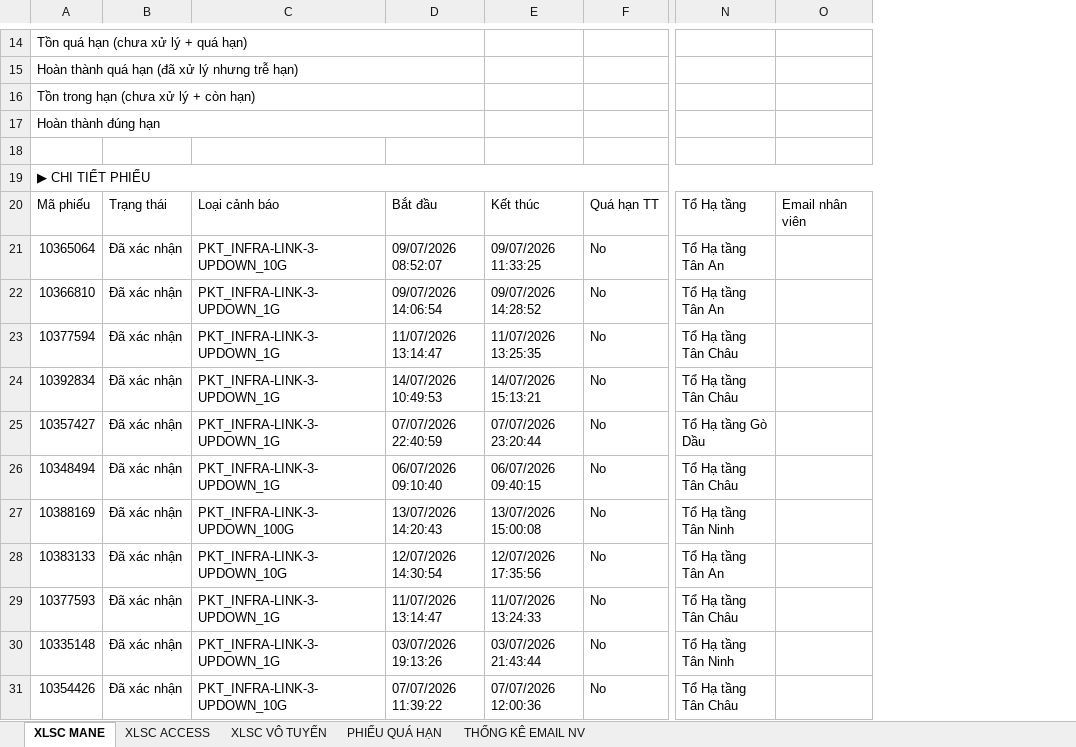
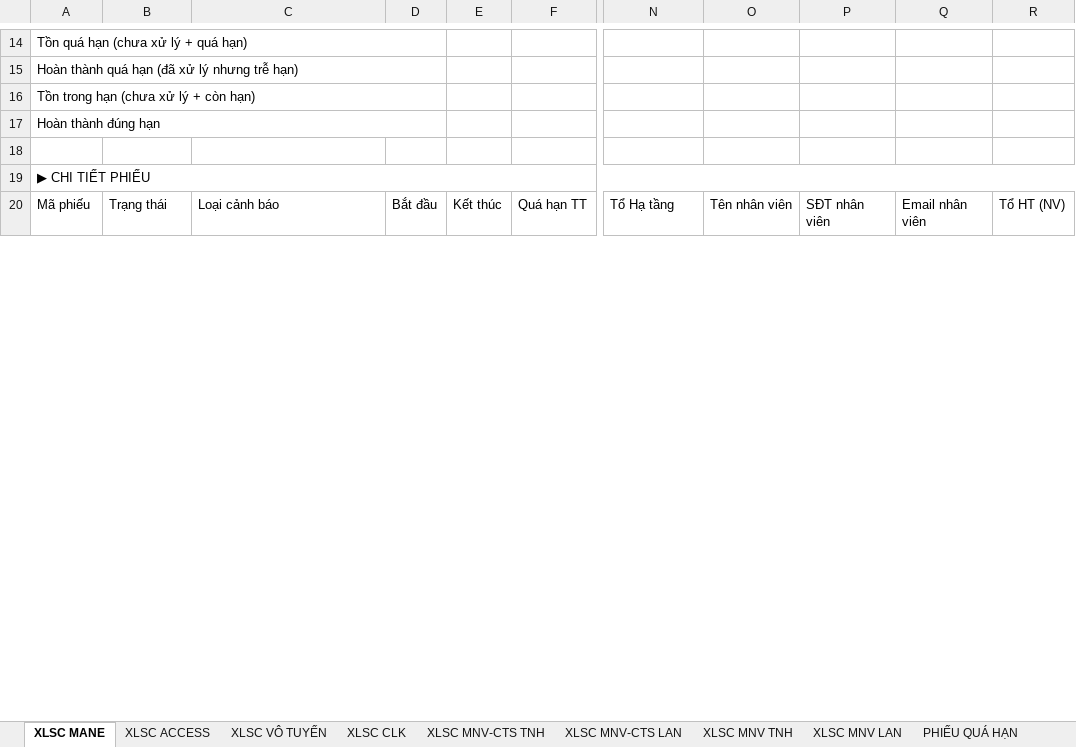
Before and after one commit to nguyenminhquy/VNPT-TAYNINH-REPORT, an Excel workbook: webapp/public/templates/7.BÁO CÁO XLSC_TUẤN.xlsx, sheet XLSC MANE, drawn as a sheet; only a part is shown, gaps mark what is left out; values as stored, in another font and other column widths than the file's, no cell formats; conditional formats and table styles not drawn; removed rows and columns are numbered as before the commit, all else as after; rows hold the shown columns only; the diff covers the shown part only; the diff names each change by its address in the sheet, - before the commit and + after, or states it on an @@ line.

```diff
--- a/webapp/public/templates/7.BÁO CÁO XLSC_TUẤN.xlsx (sheet XLSC MANE)
+++ b/webapp/public/templates/7.BÁO CÁO XLSC_TUẤN.xlsx (sheet XLSC MANE)
-sheet tab: THỐNG KÊ EMAIL NV
+sheet tab: XLSC MNV-CTS TNH
+sheet tab: XLSC CLK
+sheet tab: XLSC MNV-CTS LAN
+sheet tab: XLSC MNV TNH
+sheet tab: XLSC MNV LAN
@@ sheet tab order changed: XLSC MANE | XLSC ACCESS | XLSC VÔ TUYẾN | XLSC CLK | XLSC MNV-CTS TNH | XLSC MNV-CTS LAN | XLSC MNV TNH | XLSC MNV LAN | PHIẾU QUÁ HẠN @@
-column D, row 20: Bắt đầu
-column E, row 20: Kết thúc
+column D, row 20: Bắt đầu
+column E, row 20: Kết thúc
-column O, row 20: Email nhân viên
+column O, row 20: Tên nhân viên
+column P, row 20: SĐT nhân viên
+column Q, row 20: Email nhân viên
+column R, row 20: Tổ HT (NV)
-row 21: 10365064 | Đã xác nhận | PKT_INFRA-LINK-3-UPDOWN_10G | 09/07/2026 08:52:07 | 09/07/2026 11:33:25 | No | Tổ Hạ tầng Tân An
-row 22: 10366810 | Đã xác nhận | PKT_INFRA-LINK-3-UPDOWN_1G | 09/07/2026 14:06:54 | 09/07/2026 14:28:52 | No | Tổ Hạ tầng Tân An
-row 23: 10377594 | Đã xác nhận | PKT_INFRA-LINK-3-UPDOWN_1G | 11/07/2026 13:14:47 | 11/07/2026 13:25:35 | No | Tổ Hạ tầng Tân Châu
-row 24: 10392834 | Đã xác nhận | PKT_INFRA-LINK-3-UPDOWN_1G | 14/07/2026 10:49:53 | 14/07/2026 15:13:21 | No | Tổ Hạ tầng Tân Châu
-row 25: 10357427 | Đã xác nhận | PKT_INFRA-LINK-3-UPDOWN_1G | 07/07/2026 22:40:59 | 07/07/2026 23:20:44 | No | Tổ Hạ tầng Gò Dầu
-row 26: 10348494 | Đã xác nhận | PKT_INFRA-LINK-3-UPDOWN_1G | 06/07/2026 09:10:40 | 06/07/2026 09:40:15 | No | Tổ Hạ tầng Tân Châu
-row 27: 10388169 | Đã xác nhận | PKT_INFRA-LINK-3-UPDOWN_100G | 13/07/2026 14:20:43 | 13/07/2026 15:00:08 | No | Tổ Hạ tầng Tân Ninh
-row 28: 10383133 | Đã xác nhận | PKT_INFRA-LINK-3-UPDOWN_10G | 12/07/2026 14:30:54 | 12/07/2026 17:35:56 | No | Tổ Hạ tầng Tân An
-row 29: 10377593 | Đã xác nhận | PKT_INFRA-LINK-3-UPDOWN_1G | 11/07/2026 13:14:47 | 11/07/2026 13:24:33 | No | Tổ Hạ tầng Tân Châu
-row 30: 10335148 | Đã xác nhận | PKT_INFRA-LINK-3-UPDOWN_1G | 03/07/2026 19:13:26 | 03/07/2026 21:43:44 | No | Tổ Hạ tầng Tân Ninh
-row 31: 10354426 | Đã xác nhận | PKT_INFRA-LINK-3-UPDOWN_10G | 07/07/2026 11:39:22 | 07/07/2026 12:00:36 | No | Tổ Hạ tầng Tân Châu
```
Also changed, not shown: 7 added rows, 51 removed rows and 166 edited cells elsewhere in this sheet, sheet XLSC VÔ TUYẾN, sheet XLSC ACCESS, sheet PHIẾU QUÁ HẠN, sheet XLSC MNV-CTS TNH, other sheet tabs, cell formats, webapp/public/templates/1. BÁO CÁO MBB_HUNG.xlsx, webapp/public/templates/10. BÁO CÁO BSC_NHI.xlsx, 5 other files.
